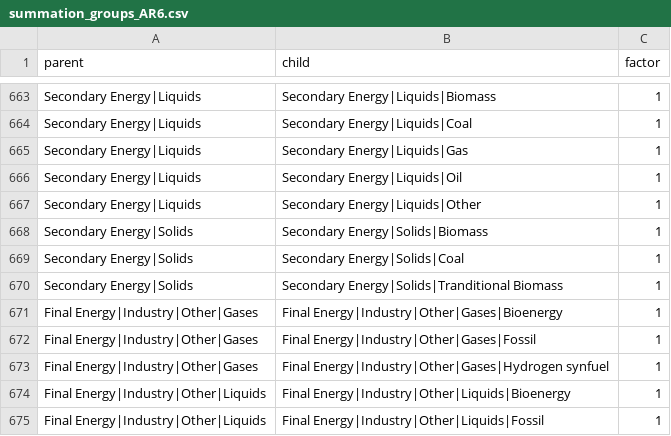
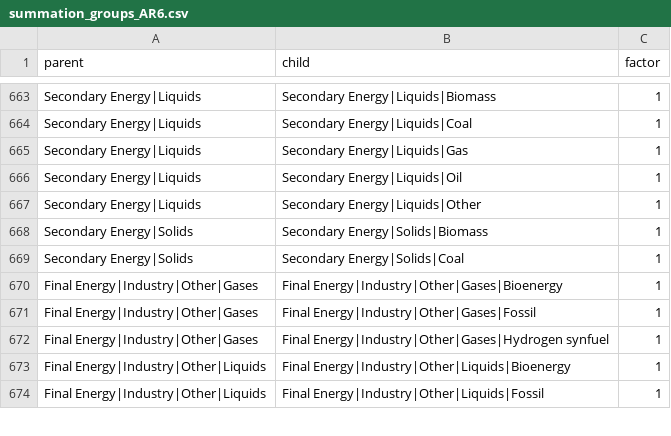
Before and after one commit to tonnrueter/piamInterfaces, a CSV file: inst/summations/summation_groups_AR6.csv, drawn as a sheet; only a part is shown, gaps mark what is left out; the diff names each change by its address in the sheet, - before the commit and + after, or states it on an @@ line.

Commit message:
add check whether everything in summation group is also defined in mapping

```diff
--- a/inst/summations/summation_groups_AR6.csv
+++ b/inst/summations/summation_groups_AR6.csv
-row 670: Secondary Energy|Solids | Secondary Energy|Solids|Tranditional Biomass | 1
```
Also changed, not shown: inst/summations/summation_groups_NAVIGATE.csv, 1 other file.
